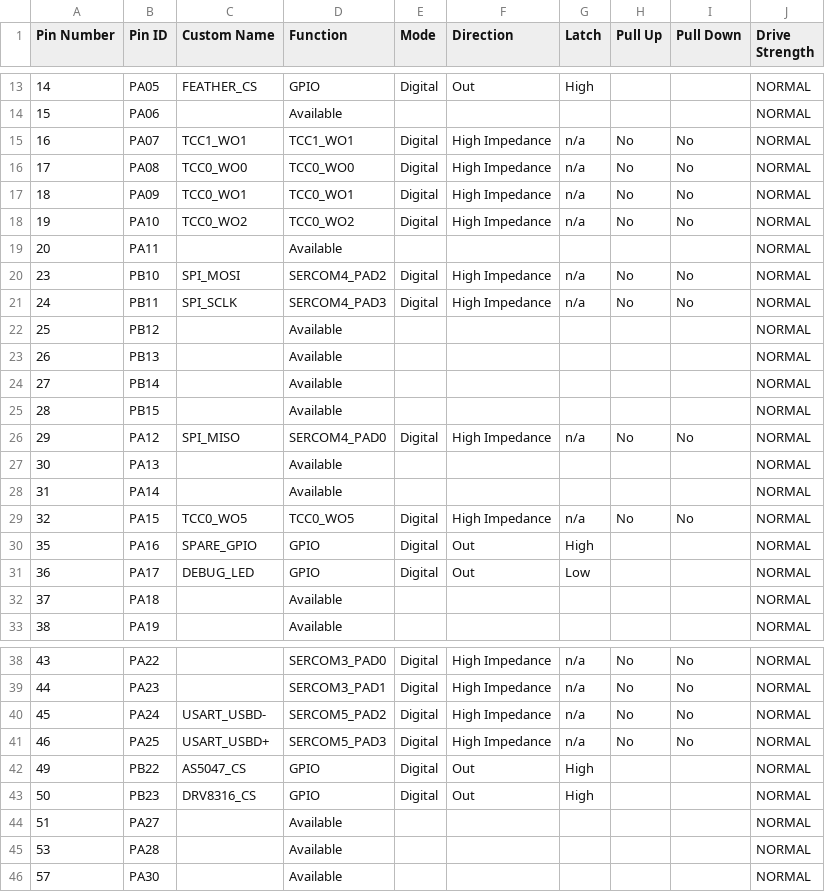
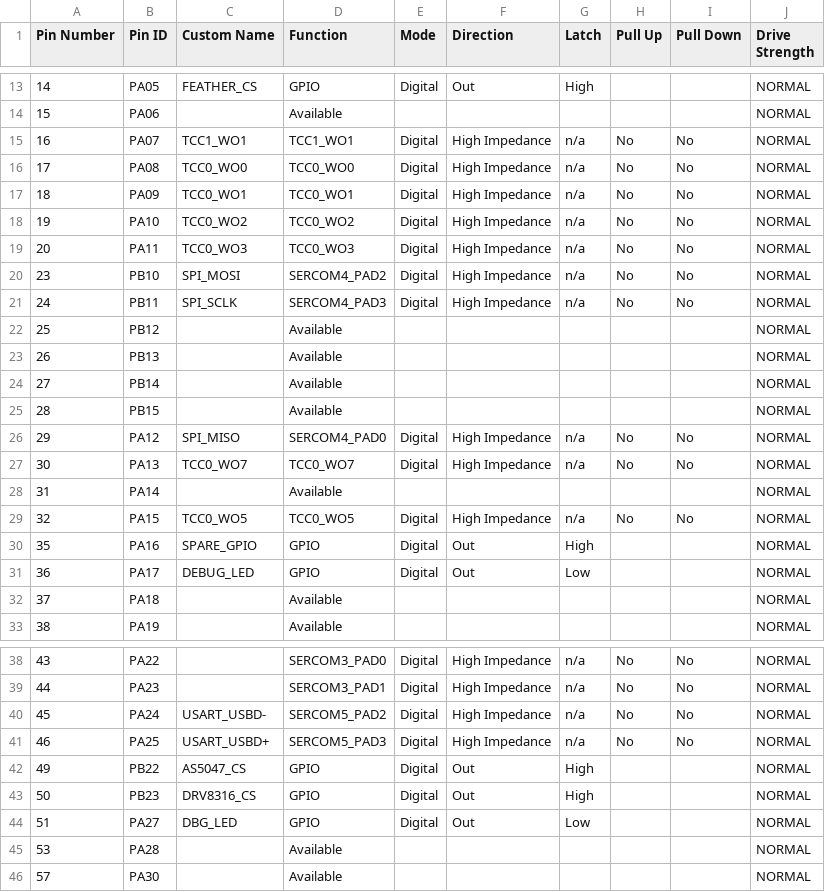
Before and after one commit to ggkogkou/motor-controller-samd, a CSV file: src/config/sam_d21_xpro/pin_configurations.csv, drawn as a sheet; only a part is shown, gaps mark what is left out.

```diff
--- a/src/config/sam_d21_xpro/pin_configurations.csv
+++ b/src/config/sam_d21_xpro/pin_configurations.csv
@@ -18,3 +18,3 @@ Pin Number,Pin ID,Custom Name,Function,Mode, Direction,Latch,Pull Up,Pull Down,D
 19,PA10,TCC0_WO2,TCC0_WO2,Digital,High Impedance,n/a,No,No,NORMAL
-20,PA11,,Available,,,,,,NORMAL
+20,PA11,TCC0_WO3,TCC0_WO3,Digital,High Impedance,n/a,No,No,NORMAL
 23,PB10,SPI_MOSI,SERCOM4_PAD2,Digital,High Impedance,n/a,No,No,NORMAL
@@ -26,3 +26,3 @@ Pin Number,Pin ID,Custom Name,Function,Mode, Direction,Latch,Pull Up,Pull Down,D
 29,PA12,SPI_MISO,SERCOM4_PAD0,Digital,High Impedance,n/a,No,No,NORMAL
-30,PA13,,Available,,,,,,NORMAL
+30,PA13,TCC0_WO7,TCC0_WO7,Digital,High Impedance,n/a,No,No,NORMAL
 31,PA14,,Available,,,,,,NORMAL
@@ -43,3 +43,3 @@ Pin Number,Pin ID,Custom Name,Function,Mode, Direction,Latch,Pull Up,Pull Down,D
 50,PB23,DRV8316_CS,GPIO,Digital,Out,High,,,NORMAL
-51,PA27,,Available,,,,,,NORMAL
+51,PA27,DBG_LED,GPIO,Digital,Out,Low,,,NORMAL
 53,PA28,,Available,,,,,,NORMAL
```
Also changed, not shown: 9 other files.
